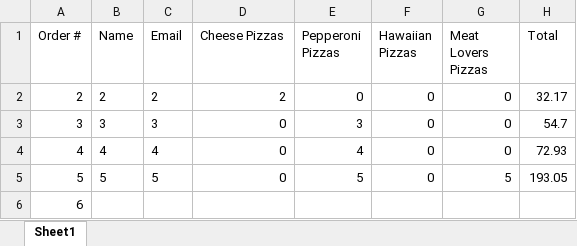
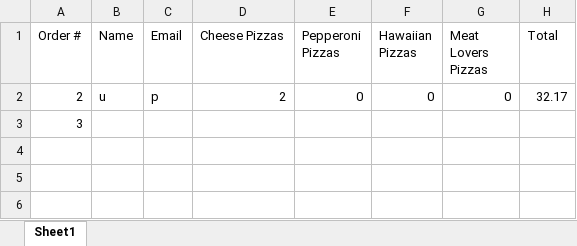
Before and after one commit to dac0d3/pythonWarriors, an Excel workbook: customerTransactions.xlsx, sheet Sheet1, drawn as a sheet; values as stored, in another font and other column widths than the file's, no borders; the diff names each change by its address in the sheet, - before the commit and + after, or states it on an @@ line.

```diff
--- a/customerTransactions.xlsx (sheet Sheet1)
+++ b/customerTransactions.xlsx (sheet Sheet1)
-B2 (Name): 2
+B2 (Name): u
-C2 (Email): 2
+C2 (Email): p
-B3 (Name): 3
+B3 (Name): (empty)
-C3 (Email): 3
+C3 (Email): (empty)
-D3 (Cheese Pizzas): 0
+D3 (Cheese Pizzas): (empty)
-E3 (Pepperoni Pizzas): 3
+E3 (Pepperoni Pizzas): (empty)
-F3 (Hawaiian Pizzas): 0
+F3 (Hawaiian Pizzas): (empty)
-G3 (Meat Lovers Pizzas): 0
+G3 (Meat Lovers Pizzas): (empty)
-H3 (Total): 54.7
+H3 (Total): (empty)
-row 4: 4 | 4 | 4 | 0 | 4 | 0 | 0 | 72.93
-row 5: 5 | 5 | 5 | 0 | 5 | 0 | 5 | 193.05
-row 6: 6
```
Also changed, not shown: pythonParlorInventory.xlsx, 4 other files.
